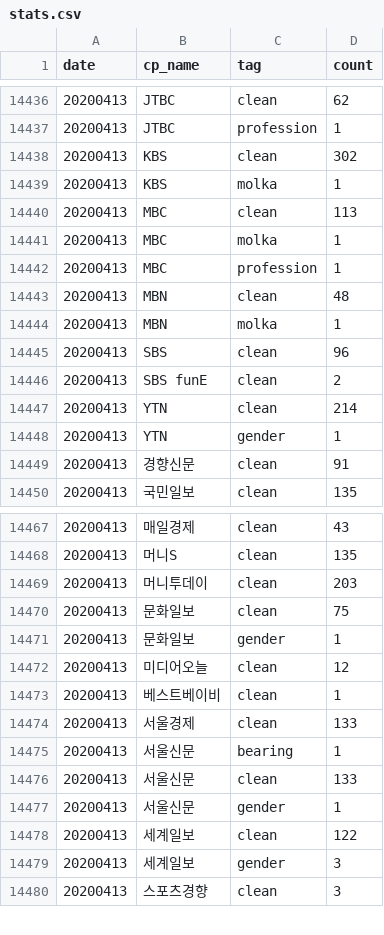
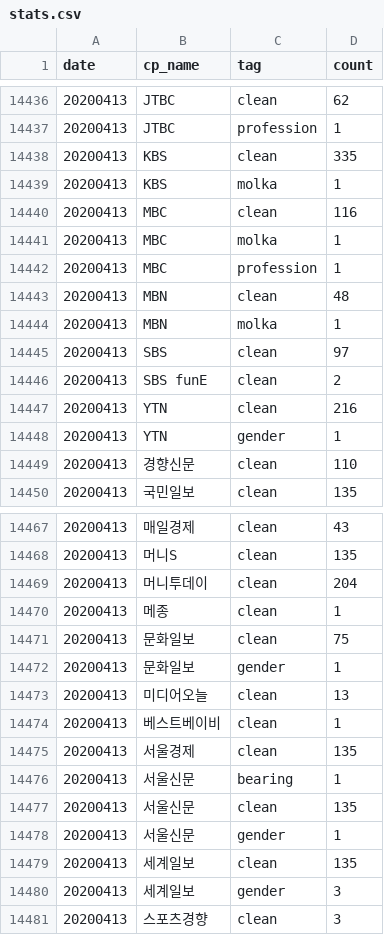
Before and after one commit to misogynyX/done-it-again, a CSV file: docs/_data/stats.csv, drawn as a sheet; only a part is shown, gaps mark what is left out; the diff covers the shown part only.

```diff
--- a/docs/_data/stats.csv
+++ b/docs/_data/stats.csv
@@ -14437,5 +14437,5 @@ date,cp_name,tag,count
 20200413,JTBC,profession,1
-20200413,KBS,clean,302
+20200413,KBS,clean,335
 20200413,KBS,molka,1
-20200413,MBC,clean,113
+20200413,MBC,clean,116
 20200413,MBC,molka,1
@@ -14444,7 +14444,7 @@ date,cp_name,tag,count
 20200413,MBN,molka,1
-20200413,SBS,clean,96
+20200413,SBS,clean,97
 20200413,SBS funE,clean,2
-20200413,YTN,clean,214
+20200413,YTN,clean,216
 20200413,YTN,gender,1
-20200413,경향신문,clean,91
+20200413,경향신문,clean,110
 20200413,국민일보,clean,135
@@ -14468,12 +14468,13 @@ date,cp_name,tag,count
 20200413,머니S,clean,135
-20200413,머니투데이,clean,203
+20200413,머니투데이,clean,204
+20200413,메종,clean,1
 20200413,문화일보,clean,75
 20200413,문화일보,gender,1
-20200413,미디어오늘,clean,12
+20200413,미디어오늘,clean,13
 20200413,베스트베이비,clean,1
-20200413,서울경제,clean,133
+20200413,서울경제,clean,135
 20200413,서울신문,bearing,1
-20200413,서울신문,clean,133
+20200413,서울신문,clean,135
 20200413,서울신문,gender,1
-20200413,세계일보,clean,122
+20200413,세계일보,clean,135
 20200413,세계일보,gender,3
```
Also changed, not shown: 13 edited cells elsewhere in this file, docs/_data/stats_best_cps.csv, docs/_data/stats_daily.csv, 1 other file.
